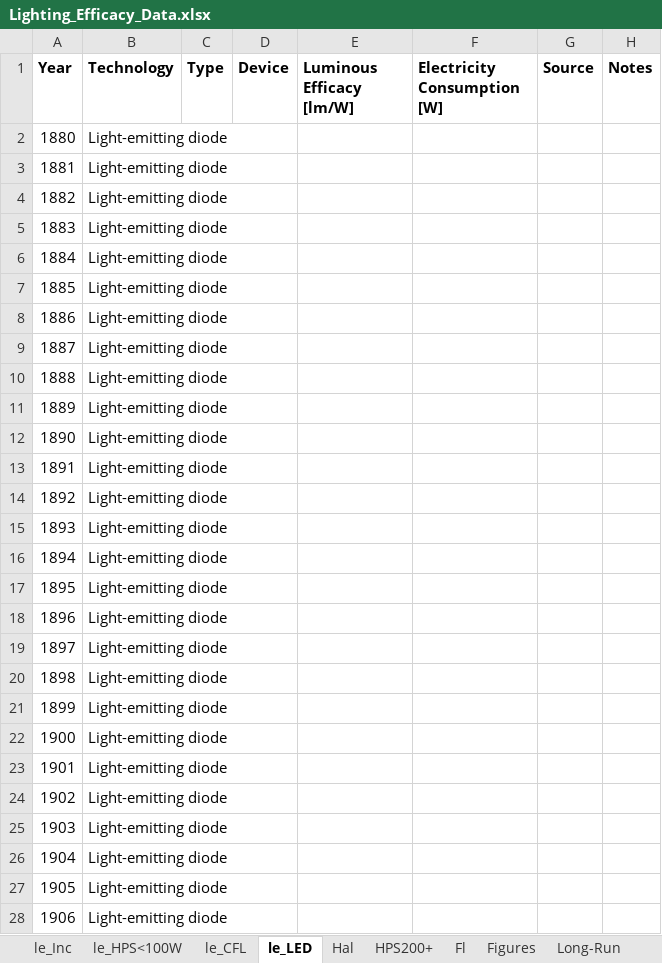
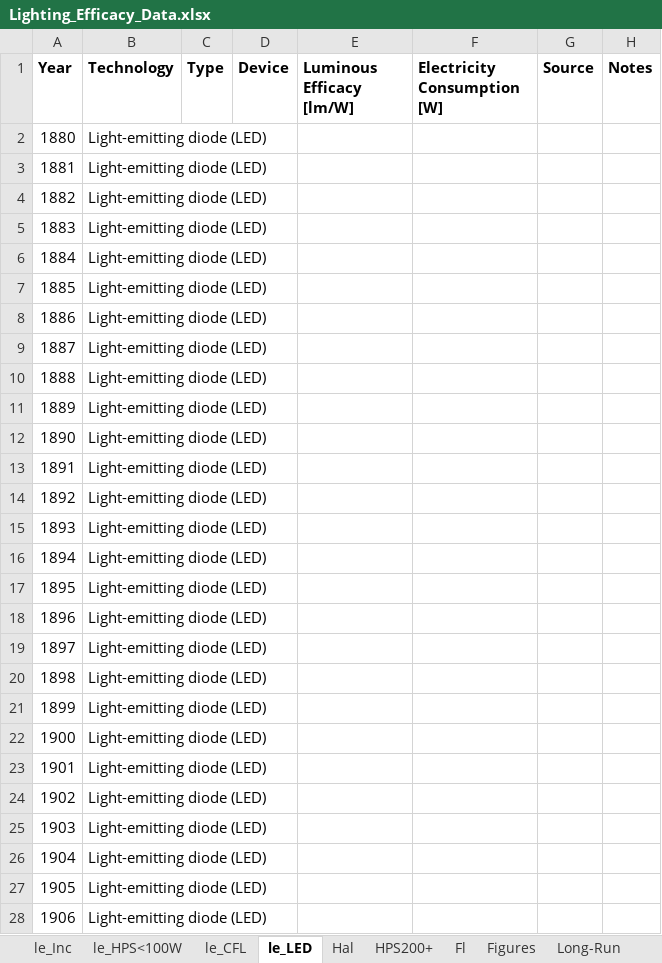
Before and after one commit to MatthewHeun/LightingPaper2020, an Excel workbook: Data/Lighting_Efficacy_Data.xlsx, sheet le_LED, drawn as a sheet; only a part is shown; values as stored, in another font and other column widths than the file's, no borders; the diff covers the shown part only; the diff names each change by its address in the sheet, - before the commit and + after, or states it on an @@ line.

```diff
--- a/Data/Lighting_Efficacy_Data.xlsx (sheet le_LED)
+++ b/Data/Lighting_Efficacy_Data.xlsx (sheet le_LED)
-B2:B28 (Technology): Light-emitting diode
+B2:B28 (Technology): Light-emitting diode (LED)
```
Also changed, not shown: 114 edited cells elsewhere in this sheet, sheet le_HPS<100W, sheet le_CFL, sheet le_Inc, 1 other file.
